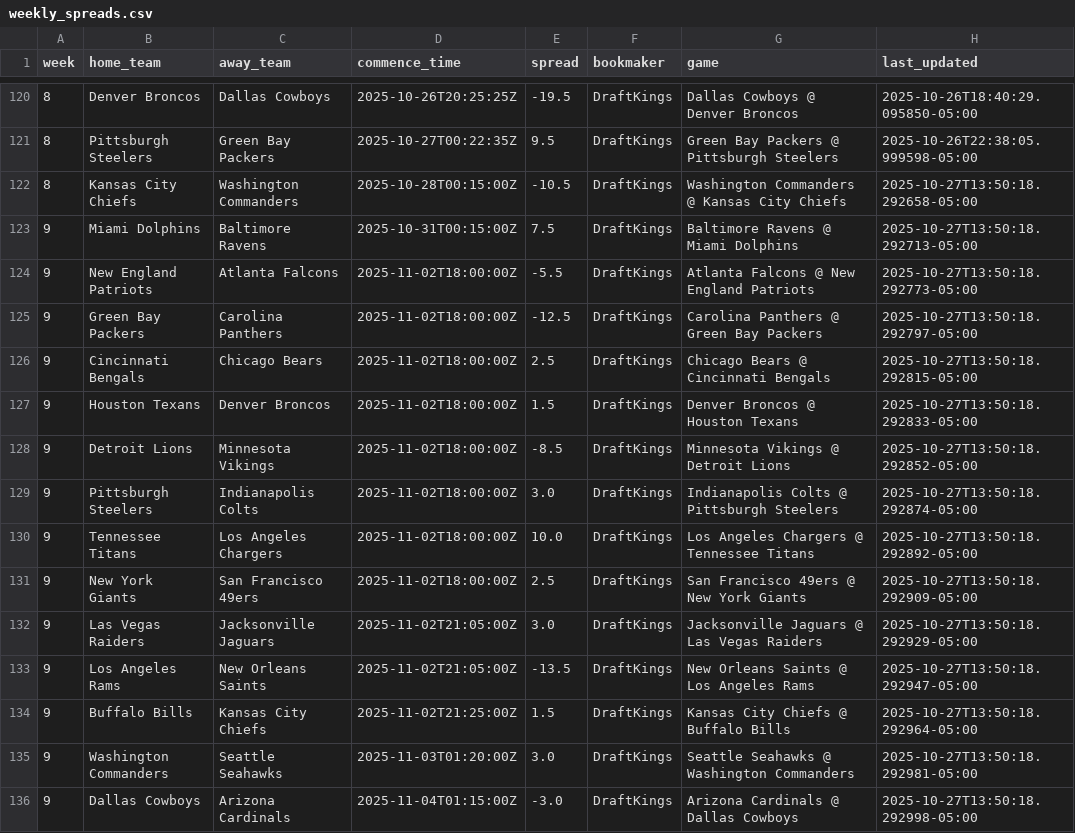
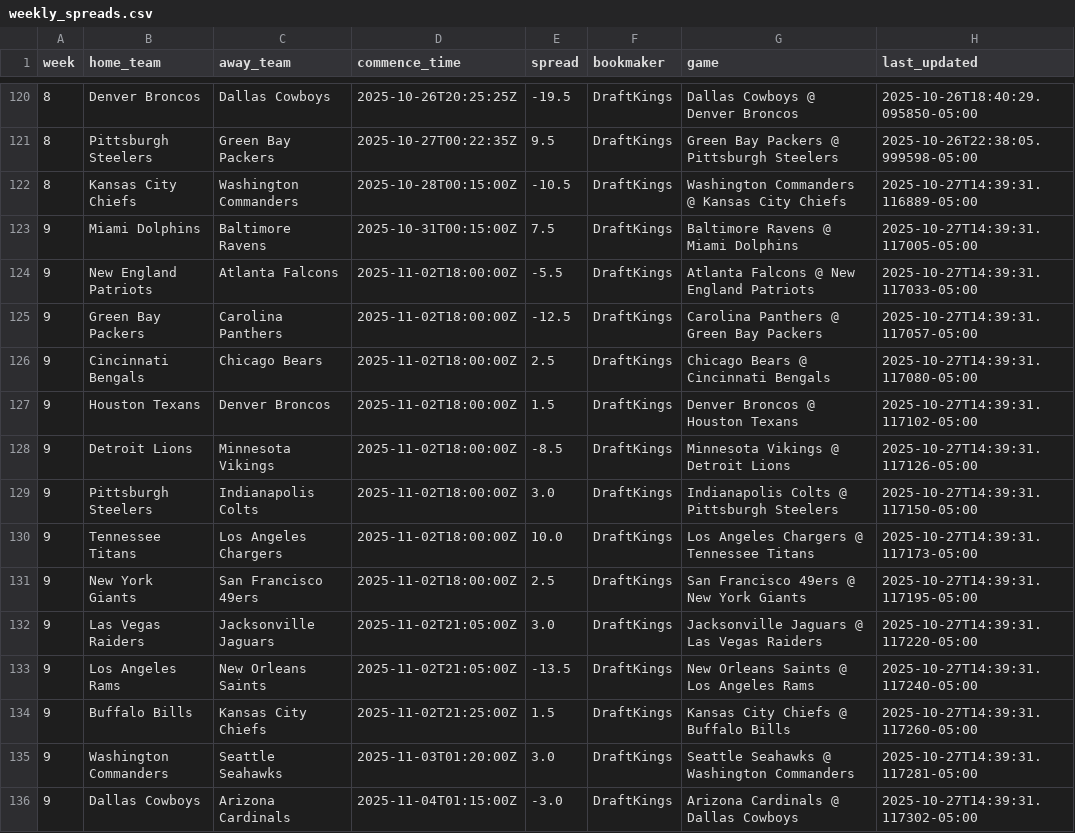
Before and after one commit to jackewings/NFL-Pickem-App, a CSV file: data/weekly_spreads.csv, drawn as a sheet; only a part is shown, gaps mark what is left out.

```diff
--- a/data/weekly_spreads.csv
+++ b/data/weekly_spreads.csv
@@ -121,16 +121,16 @@ week,home_team,away_team,commence_time,spread,bookmaker,game,last_updated
 8,Pittsburgh Steelers,Green Bay Packers,2025-10-27T00:22:35Z,9.5,DraftKings,Green Bay Packers @ Pittsburgh Steelers,2025-10-26T22:38:05.999598-05:00
-8,Kansas City Chiefs,Washington Commanders,2025-10-28T00:15:00Z,-10.5,DraftKings,Washington Commanders @ Kansas City Chiefs,2025-10-27T13:50:18.292658-05:00
-9,Miami Dolphins,Baltimore Ravens,2025-10-31T00:15:00Z,7.5,DraftKings,Baltimore Ravens @ Miami Dolphins,2025-10-27T13:50:18.292713-05:00
-9,New England Patriots,Atlanta Falcons,2025-11-02T18:00:00Z,-5.5,DraftKings,Atlanta Falcons @ New England Patriots,2025-10-27T13:50:18.292773-05:00
-9,Green Bay Packers,Carolina Panthers,2025-11-02T18:00:00Z,-12.5,DraftKings,Carolina Panthers @ Green Bay Packers,2025-10-27T13:50:18.292797-05:00
-9,Cincinnati Bengals,Chicago Bears,2025-11-02T18:00:00Z,2.5,DraftKings,Chicago Bears @ Cincinnati Bengals,2025-10-27T13:50:18.292815-05:00
-9,Houston Texans,Denver Broncos,2025-11-02T18:00:00Z,1.5,DraftKings,Denver Broncos @ Houston Texans,2025-10-27T13:50:18.292833-05:00
-9,Detroit Lions,Minnesota Vikings,2025-11-02T18:00:00Z,-8.5,DraftKings,Minnesota Vikings @ Detroit Lions,2025-10-27T13:50:18.292852-05:00
-9,Pittsburgh Steelers,Indianapolis Colts,2025-11-02T18:00:00Z,3.0,DraftKings,Indianapolis Colts @ Pittsburgh Steelers,2025-10-27T13:50:18.292874-05:00
-9,Tennessee Titans,Los Angeles Chargers,2025-11-02T18:00:00Z,10.0,DraftKings,Los Angeles Chargers @ Tennessee Titans,2025-10-27T13:50:18.292892-05:00
-9,New York Giants,San Francisco 49ers,2025-11-02T18:00:00Z,2.5,DraftKings,San Francisco 49ers @ New York Giants,2025-10-27T13:50:18.292909-05:00
-9,Las Vegas Raiders,Jacksonville Jaguars,2025-11-02T21:05:00Z,3.0,DraftKings,Jacksonville Jaguars @ Las Vegas Raiders,2025-10-27T13:50:18.292929-05:00
-9,Los Angeles Rams,New Orleans Saints,2025-11-02T21:05:00Z,-13.5,DraftKings,New Orleans Saints @ Los Angeles Rams,2025-10-27T13:50:18.292947-05:00
-9,Buffalo Bills,Kansas City Chiefs,2025-11-02T21:25:00Z,1.5,DraftKings,Kansas City Chiefs @ Buffalo Bills,2025-10-27T13:50:18.292964-05:00
-9,Washington Commanders,Seattle Seahawks,2025-11-03T01:20:00Z,3.0,DraftKings,Seattle Seahawks @ Washington Commanders,2025-10-27T13:50:18.292981-05:00
-9,Dallas Cowboys,Arizona Cardinals,2025-11-04T01:15:00Z,-3.0,DraftKings,Arizona Cardinals @ Dallas Cowboys,2025-10-27T13:50:18.292998-05:00
+8,Kansas City Chiefs,Washington Commanders,2025-10-28T00:15:00Z,-10.5,DraftKings,Washington Commanders @ Kansas City Chiefs,2025-10-27T14:39:31.116889-05:00
+9,Miami Dolphins,Baltimore Ravens,2025-10-31T00:15:00Z,7.5,DraftKings,Baltimore Ravens @ Miami Dolphins,2025-10-27T14:39:31.117005-05:00
+9,New England Patriots,Atlanta Falcons,2025-11-02T18:00:00Z,-5.5,DraftKings,Atlanta Falcons @ New England Patriots,2025-10-27T14:39:31.117033-05:00
+9,Green Bay Packers,Carolina Panthers,2025-11-02T18:00:00Z,-12.5,DraftKings,Carolina Panthers @ Green Bay Packers,2025-10-27T14:39:31.117057-05:00
+9,Cincinnati Bengals,Chicago Bears,2025-11-02T18:00:00Z,2.5,DraftKings,Chicago Bears @ Cincinnati Bengals,2025-10-27T14:39:31.117080-05:00
+9,Houston Texans,Denver Broncos,2025-11-02T18:00:00Z,1.5,DraftKings,Denver Broncos @ Houston Texans,2025-10-27T14:39:31.117102-05:00
+9,Detroit Lions,Minnesota Vikings,2025-11-02T18:00:00Z,-8.5,DraftKings,Minnesota Vikings @ Detroit Lions,2025-10-27T14:39:31.117126-05:00
+9,Pittsburgh Steelers,Indianapolis Colts,2025-11-02T18:00:00Z,3.0,DraftKings,Indianapolis Colts @ Pittsburgh Steelers,2025-10-27T14:39:31.117150-05:00
+9,Tennessee Titans,Los Angeles Chargers,2025-11-02T18:00:00Z,10.0,DraftKings,Los Angeles Chargers @ Tennessee Titans,2025-10-27T14:39:31.117173-05:00
+9,New York Giants,San Francisco 49ers,2025-11-02T18:00:00Z,2.5,DraftKings,San Francisco 49ers @ New York Giants,2025-10-27T14:39:31.117195-05:00
+9,Las Vegas Raiders,Jacksonville Jaguars,2025-11-02T21:05:00Z,3.0,DraftKings,Jacksonville Jaguars @ Las Vegas Raiders,2025-10-27T14:39:31.117220-05:00
+9,Los Angeles Rams,New Orleans Saints,2025-11-02T21:05:00Z,-13.5,DraftKings,New Orleans Saints @ Los Angeles Rams,2025-10-27T14:39:31.117240-05:00
+9,Buffalo Bills,Kansas City Chiefs,2025-11-02T21:25:00Z,1.5,DraftKings,Kansas City Chiefs @ Buffalo Bills,2025-10-27T14:39:31.117260-05:00
+9,Washington Commanders,Seattle Seahawks,2025-11-03T01:20:00Z,3.0,DraftKings,Seattle Seahawks @ Washington Commanders,2025-10-27T14:39:31.117281-05:00
+9,Dallas Cowboys,Arizona Cardinals,2025-11-04T01:15:00Z,-3.0,DraftKings,Arizona Cardinals @ Dallas Cowboys,2025-10-27T14:39:31.117302-05:00
```
